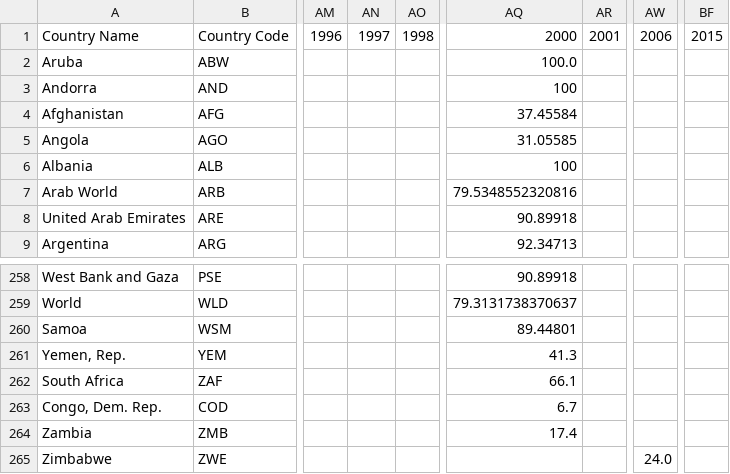
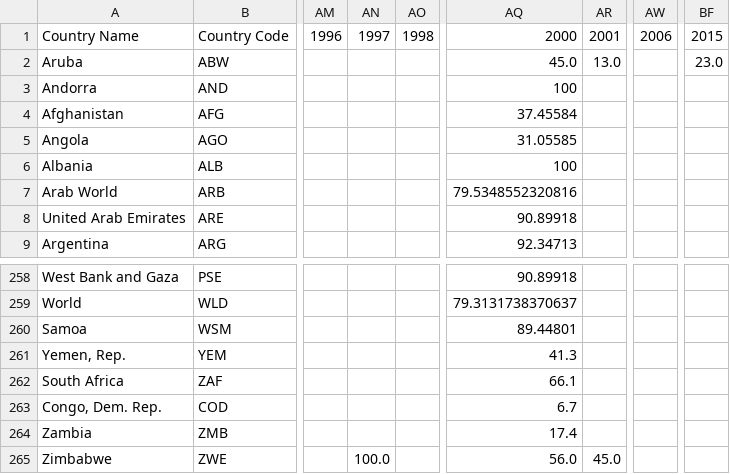
Before and after one commit to teresalazar13/AED, a CSV file: dados.csv, drawn as a sheet; only a part is shown, gaps mark what is left out; the diff names each change by its address in the sheet, - before the commit and + after, or states it on an @@ line.

```diff
--- a/dados.csv
+++ b/dados.csv
-AQ2: 100.0
+AQ2: 45.0
-AR2: (empty)
+AR2: 13.0
-BF2: (empty)
+BF2: 23.0
-AN265: (empty)
+AN265: 100.0
-AQ265: (empty)
+AQ265: 56.0
-AR265: (empty)
+AR265: 45.0
-AW265: 24.0
+AW265: (empty)
```
Also changed, not shown: 6 other files.
